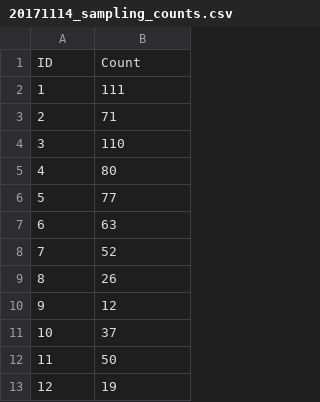
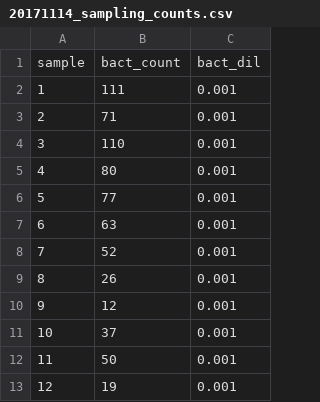
Before and after one commit to padpadpadpad/host_parasite_invasibility, a CSV file: data/20171114_sampling_counts.csv, drawn as a sheet; only a part is shown; removed rows and columns are numbered as before the commit, all else as after; the diff names each change by its address in the sheet, - before the commit and + after, or states it on an @@ line.

```diff
--- a/data/20171114_sampling_counts.csv
+++ b/data/20171114_sampling_counts.csv
+column C, rows 2-13: all 0.001
-row 1: ID | Count
+row 1: sample | bact_count | bact_dil
```
Also changed, not shown: 8 other files.
